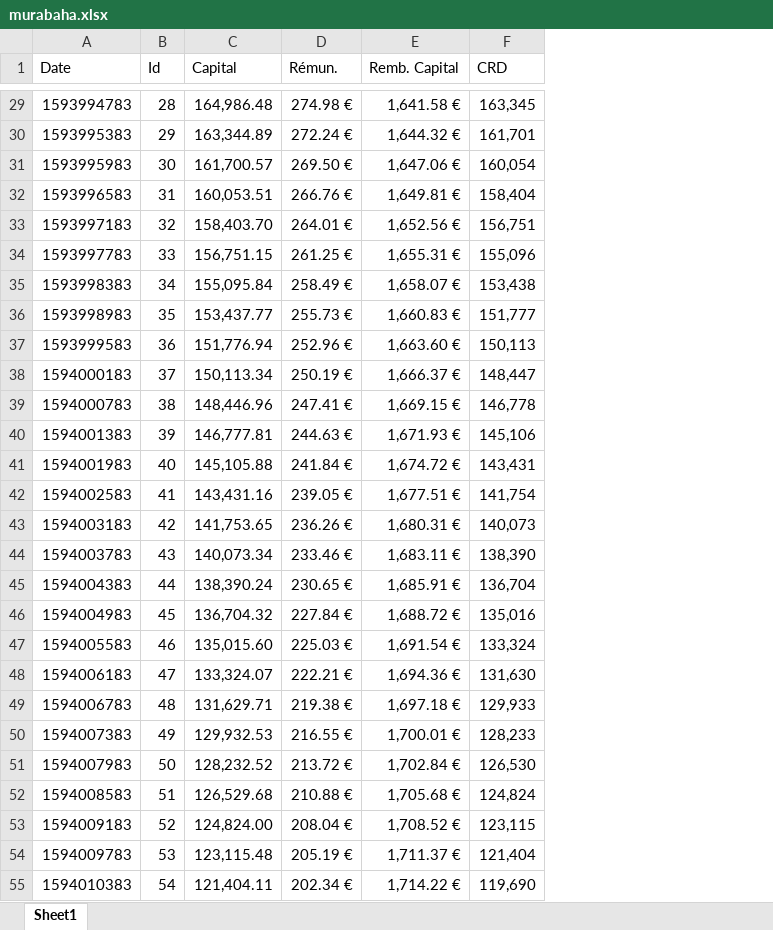
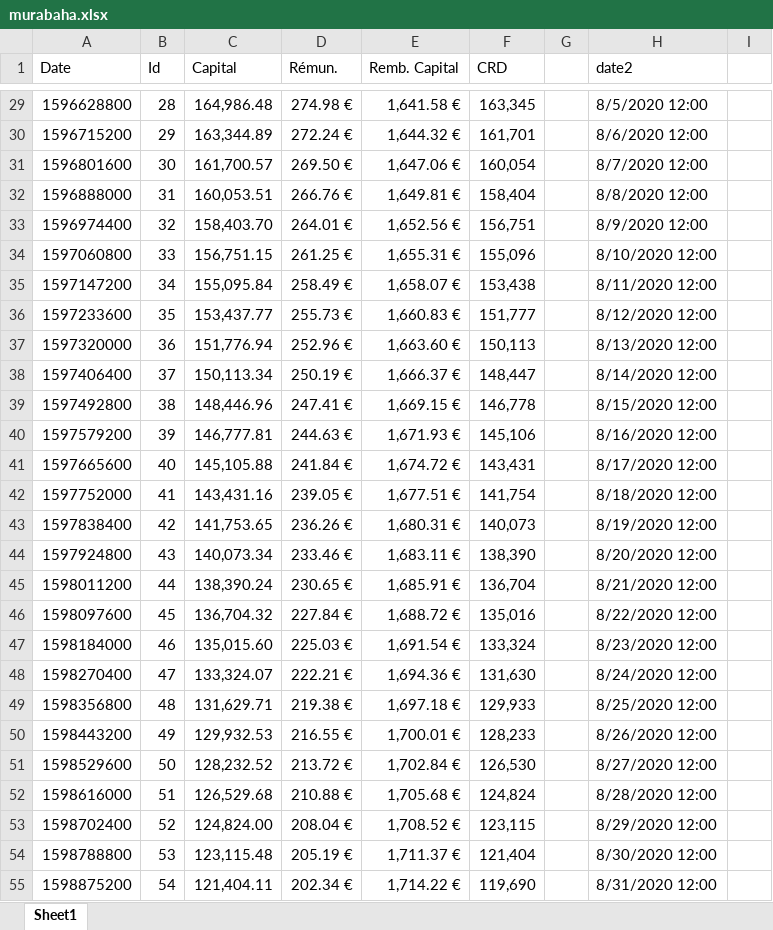
Before and after one commit to wshbair/sukuk-system, an Excel workbook: webApp/murabaha.xlsx, sheet Sheet1, drawn as a sheet; only a part is shown, gaps mark what is left out; values as stored, in another font and other column widths than the file's, no cell formats; the diff covers the shown part only; the diff names each change by its address in the sheet, - before the commit and + after, or states it on an @@ line.

```diff
--- a/webApp/murabaha.xlsx (sheet Sheet1)
+++ b/webApp/murabaha.xlsx (sheet Sheet1)
+column G, empty
+column H (date2), rows 29-55: 8/5/2020 12:00 | 8/6/2020 12:00 | 8/7/2020 12:00 | 8/8/2020 12:00 | 8/9/2020 12:00 | 8/10/2020 12:00 | 8/11/2020 12:00 | 8/12/2020 12:00 | 8/13/2020 12:00 | 8/14/2020 12:00 | 8/15/2020 12:00 | 8/16/2020 12:00 | 8/17/2020 12:00 | 8/18/2020 12:00 | 8/19/2020 12:00 | 8/20/2020 12:00 | 8/21/2020 12:00 | 8/22/2020 12:00 | 8/23/2020 12:00 | 8/24/2020 12:00 | 8/25/2020 12:00 | 8/26/2020 12:00 | 8/27/2020 12:00 | 8/28/2020 12:00 | 8/29/2020 12:00 | 8/30/2020 12:00 | 8/31/2020 12:00
+column I, empty
-A29 (Date): 1593994783
+A29 (Date): 1596628800
-A30 (Date): 1593995383
+A30 (Date): 1596715200
-A31 (Date): 1593995983
+A31 (Date): 1596801600
-A32 (Date): 1593996583
+A32 (Date): 1596888000
-A33 (Date): 1593997183
+A33 (Date): 1596974400
-A34 (Date): 1593997783
+A34 (Date): 1597060800
-A35 (Date): 1593998383
+A35 (Date): 1597147200
-A36 (Date): 1593998983
+A36 (Date): 1597233600
-A37 (Date): 1593999583
+A37 (Date): 1597320000
-A38 (Date): 1594000183
+A38 (Date): 1597406400
-A39 (Date): 1594000783
+A39 (Date): 1597492800
-A40 (Date): 1594001383
+A40 (Date): 1597579200
-A41 (Date): 1594001983
+A41 (Date): 1597665600
-A42 (Date): 1594002583
+A42 (Date): 1597752000
-A43 (Date): 1594003183
+A43 (Date): 1597838400
-A44 (Date): 1594003783
+A44 (Date): 1597924800
-A45 (Date): 1594004383
+A45 (Date): 1598011200
-A46 (Date): 1594004983
+A46 (Date): 1598097600
-A47 (Date): 1594005583
+A47 (Date): 1598184000
-A48 (Date): 1594006183
+A48 (Date): 1598270400
-A49 (Date): 1594006783
+A49 (Date): 1598356800
-A50 (Date): 1594007383
+A50 (Date): 1598443200
-A51 (Date): 1594007983
+A51 (Date): 1598529600
-A52 (Date): 1594008583
+A52 (Date): 1598616000
-A53 (Date): 1594009183
+A53 (Date): 1598702400
-A54 (Date): 1594009783
+A54 (Date): 1598788800
-A55 (Date): 1594010383
+A55 (Date): 1598875200
```
Also changed, not shown: 93 edited cells elsewhere in this sheet, cell formats, webApp/coupons.xlsx, 1 other file.
